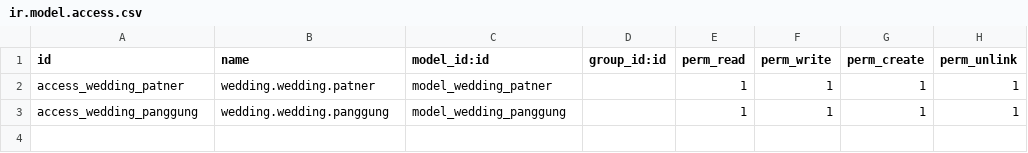
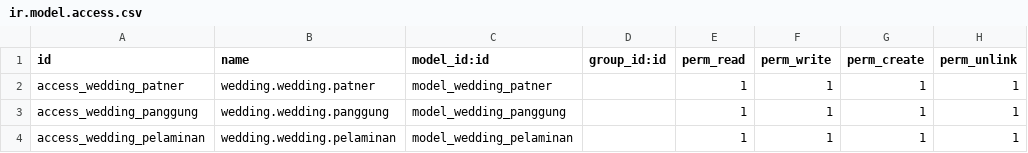
Before and after one commit to sugengiman/wedding-odoo14, a CSV file: security/ir.model.access.csv, drawn as a sheet; the diff names each change by its address in the sheet, - before the commit and + after, or states it on an @@ line.

```diff
--- a/security/ir.model.access.csv
+++ b/security/ir.model.access.csv
+row 4: access_wedding_pelaminan | wedding.wedding.pelaminan | model_wedding_pelaminan |  | 1 | 1 | 1 | 1
```
Also changed, not shown: 6 other files.
